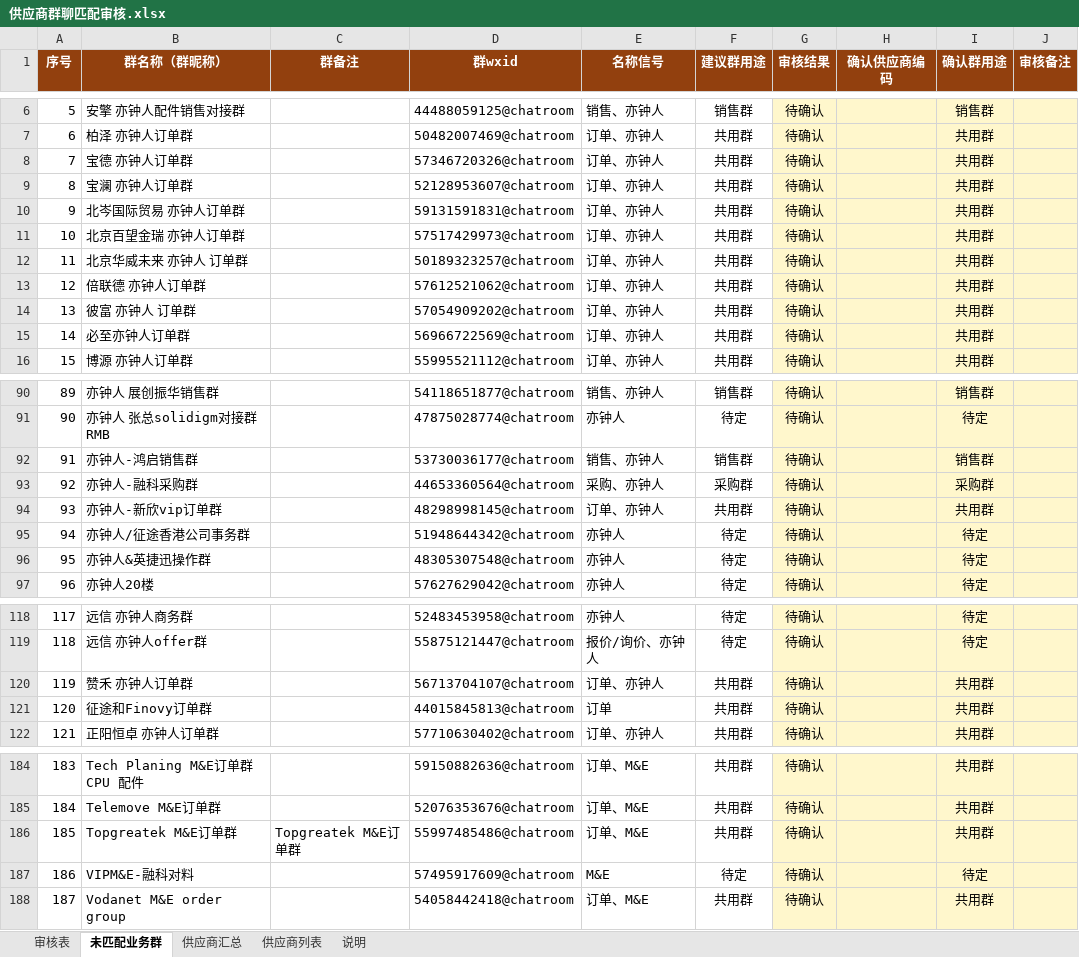
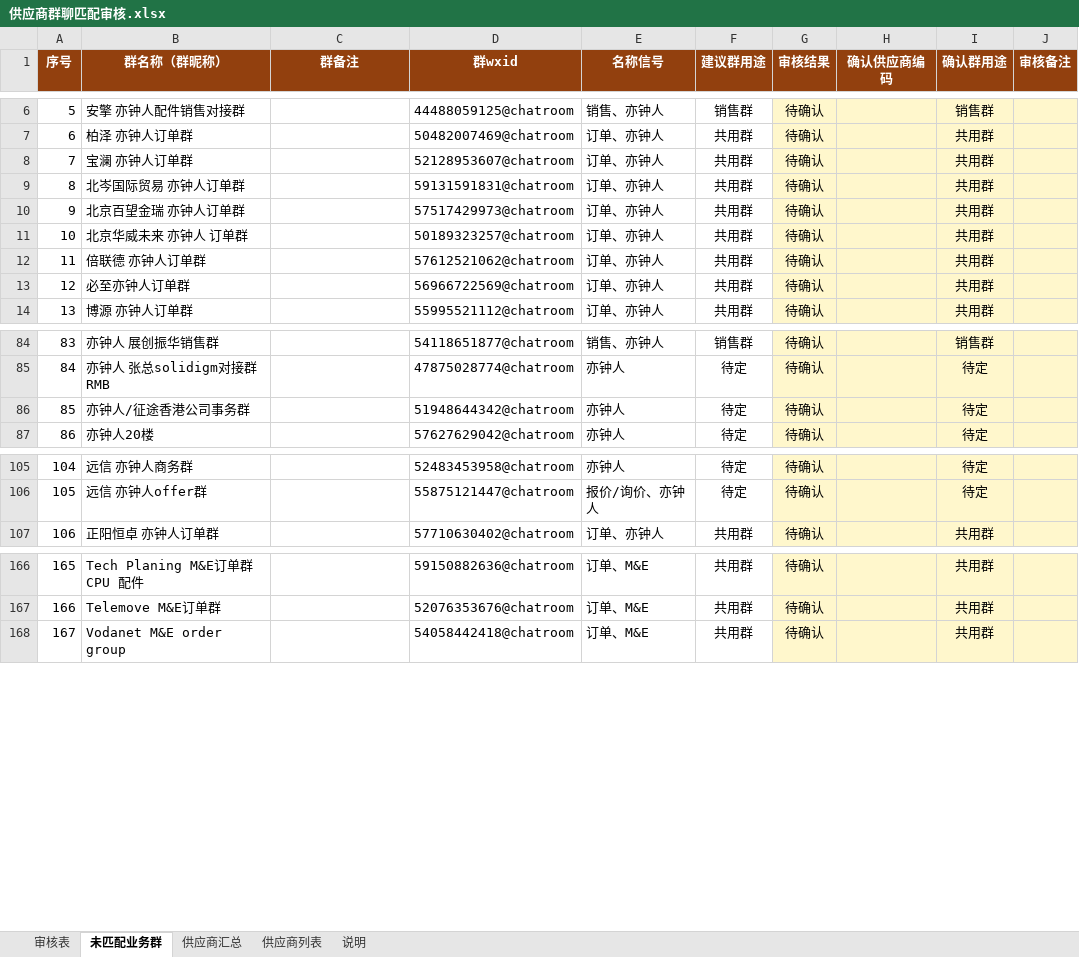
Before and after one commit to SuJinbiao-kooboo/CRM, an Excel workbook: Reference/供应商群聊匹配审核.xlsx, sheet 未匹配业务群, drawn as a sheet; only a part is shown, gaps mark what is left out; values as stored, in another font and other column widths than the file's, no borders; table styles not drawn; removed rows and columns are numbered as before the commit, all else as after; the diff covers the shown part only; the diff names each change by its address in the sheet, - before the commit and + after, or states it on an @@ line.

```diff
--- a/Reference/供应商群聊匹配审核.xlsx (sheet 未匹配业务群)
+++ b/Reference/供应商群聊匹配审核.xlsx (sheet 未匹配业务群)
-row 8: 7 | 宝德 亦钟人订单群 |  | 57346720326@chatroom | 订单、亦钟人 | 共用群 | 待确认 |  | 共用群
@@ column A (序号) renumbered from row 8 down @@
-row 14: 13 | 彼富 亦钟人 订单群 |  | 57054909202@chatroom | 订单、亦钟人 | 共用群 | 待确认 |  | 共用群
-row 92: 91 | 亦钟人-鸿启销售群 |  | 53730036177@chatroom | 销售、亦钟人 | 销售群 | 待确认 |  | 销售群
-row 93: 92 | 亦钟人-融科采购群 |  | 44653360564@chatroom | 采购、亦钟人 | 采购群 | 待确认 |  | 采购群
-row 94: 93 | 亦钟人-新欣vip订单群 |  | 48298998145@chatroom | 订单、亦钟人 | 共用群 | 待确认 |  | 共用群
-row 96: 95 | 亦钟人&英捷迅操作群 |  | 48305307548@chatroom | 亦钟人 | 待定 | 待确认 |  | 待定
-row 120: 119 | 赞禾 亦钟人订单群 |  | 56713704107@chatroom | 订单、亦钟人 | 共用群 | 待确认 |  | 共用群
-row 121: 120 | 征途和Finovy订单群 |  | 44015845813@chatroom | 订单 | 共用群 | 待确认 |  | 共用群
-row 186: 185 | Topgreatek M&E订单群 | Topgreatek M&E订单群 | 55997485486@chatroom | 订单、M&E | 共用群 | 待确认 |  | 共用群
-row 187: 186 | VIPM&E-融科对料 |  | 57495917609@chatroom | M&E | 待定 | 待确认 |  | 待定
```
Also changed, not shown: 10 removed rows elsewhere in this sheet, sheet 审核表, sheet 供应商汇总, sheet 说明, sheet 供应商列表.
